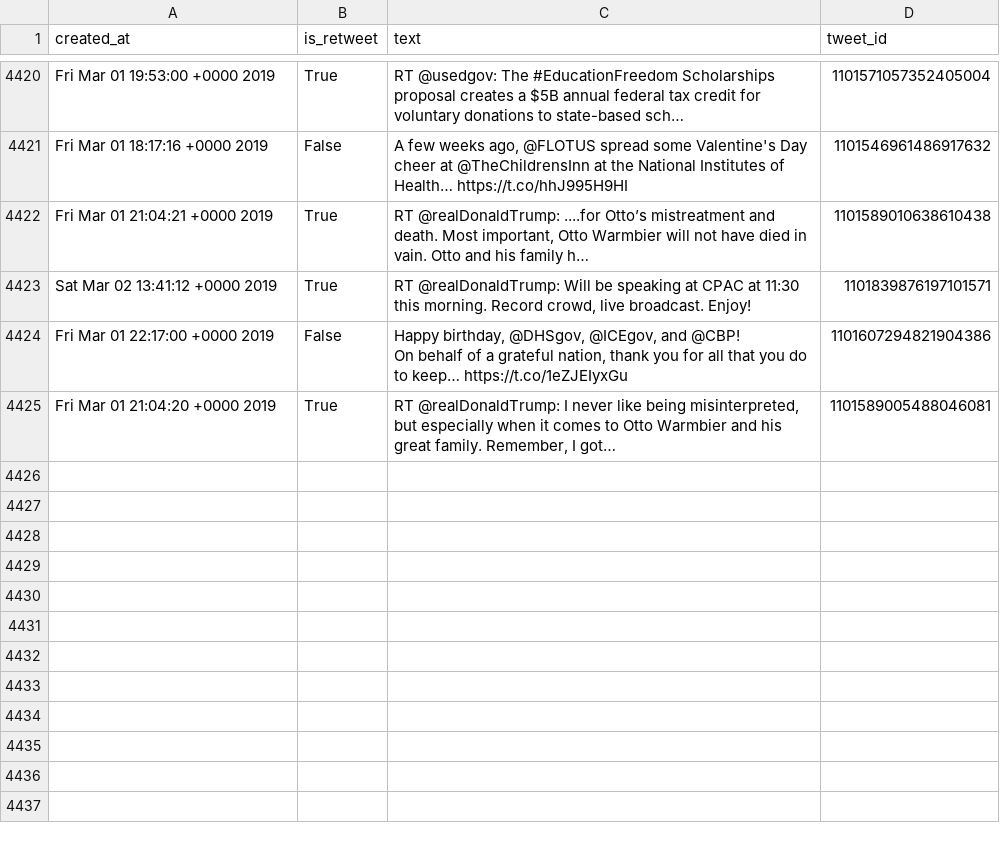
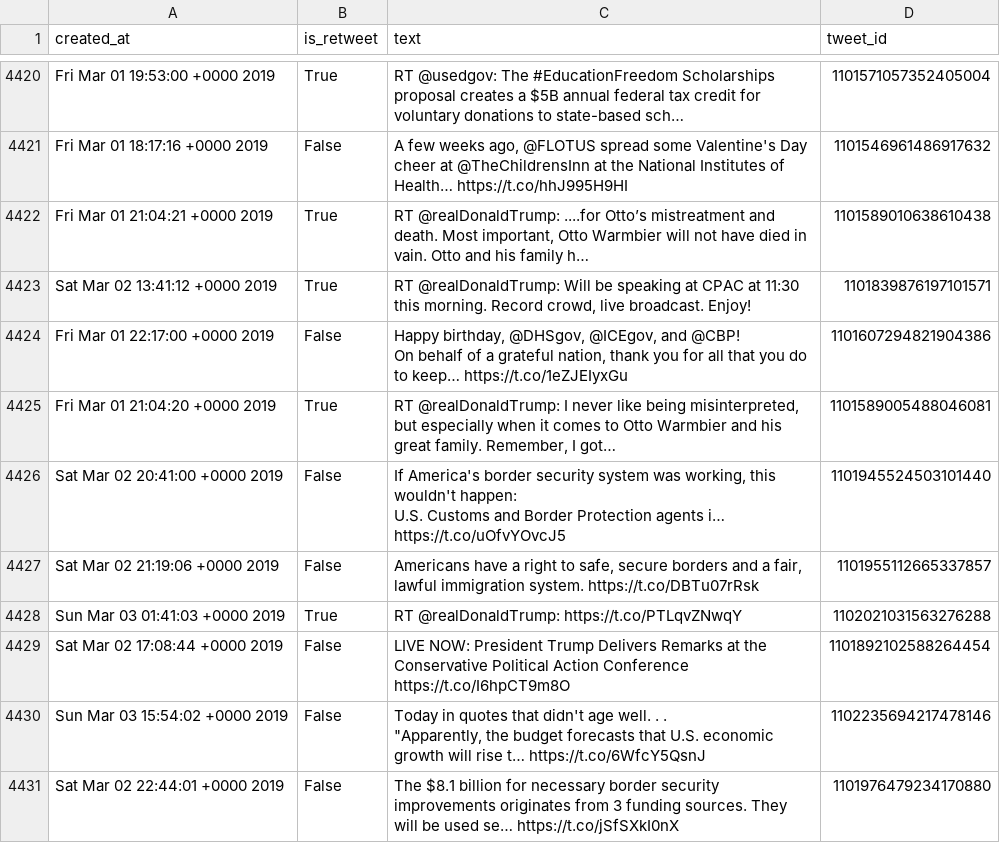
Before and after one commit to cpenalobel/sportsdata, a CSV file: twets/whitehouse.csv, drawn as a sheet; only a part is shown, gaps mark what is left out; ↵ is a line break in a cell; the diff names each change by its address in the sheet, - before the commit and + after, or states it on an @@ line.

```diff
--- a/twets/whitehouse.csv
+++ b/twets/whitehouse.csv
+row 4426: Sat Mar 02 20:41:00 +0000 2019 | False | If America's border security system was working, this wouldn't happen: ↵ U.S. Customs and Border Protection agents i… https://t.co/uOfvYOvcJ5 | 1101945524503101440
+row 4427: Sat Mar 02 21:19:06 +0000 2019 | False | Americans have a right to safe, secure borders and a fair, lawful immigration system. https://t.co/DBTu07rRsk | 1101955112665337857
+row 4428: Sun Mar 03 01:41:03 +0000 2019 | True | RT @realDonaldTrump: https://t.co/PTLqvZNwqY | 1102021031563276288
+row 4429: Sat Mar 02 17:08:44 +0000 2019 | False | LIVE NOW: President Trump Delivers Remarks at the Conservative Political Action Conference https://t.co/I6hpCT9m8O | 1101892102588264454
+row 4430: Sun Mar 03 15:54:02 +0000 2019 | False | Today in quotes that didn't age well. . . ↵ "Apparently, the budget forecasts that U.S. economic growth will rise t… https://t.co/6WfcY5QsnJ | 1102235694217478146
+row 4431: Sat Mar 02 22:44:01 +0000 2019 | False | The $8.1 billion for necessary border security improvements originates from 3 funding sources. They will be used se… https://t.co/jSfSXkI0nX | 1101976479234170880
```
Also changed, not shown: twets/potus.csv, twets/realdonaldtrump.csv, 1 other file.
